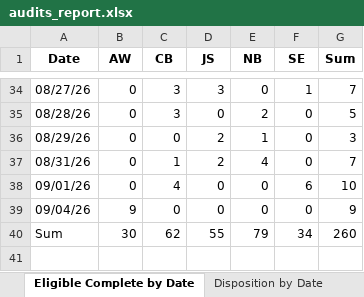
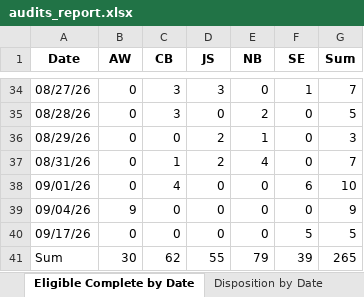
Before and after one commit to sshamblen/public, an Excel workbook: audits_report.xlsx, sheet Eligible Complete by Date, drawn as a sheet; only a part is shown, gaps mark what is left out; values as stored, in another font and other column widths than the file's, no borders; addresses are those after the commit; the diff names each change by its address in the sheet, - before the commit and + after, or states it on an @@ line.

```diff
--- a/audits_report.xlsx (sheet Eligible Complete by Date)
+++ b/audits_report.xlsx (sheet Eligible Complete by Date)
+row 40: 09/17/26 | 0 | 0 | 0 | 0 | 5 | 5
-F41 (SE): 34
+F41 (SE): 39
-G41 (Sum): 260
+G41 (Sum): 265
```
Also changed, not shown: sheet Data, sheet Disposition by Date, sheet Disposition by Staff, other sheet tabs.
